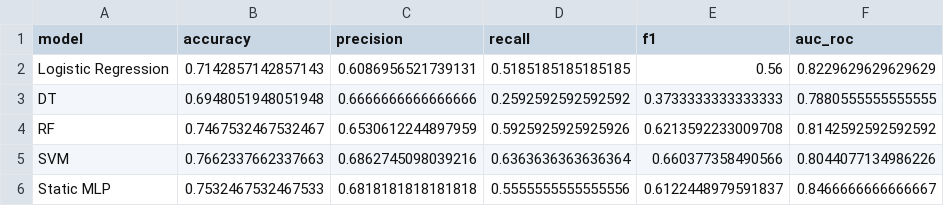
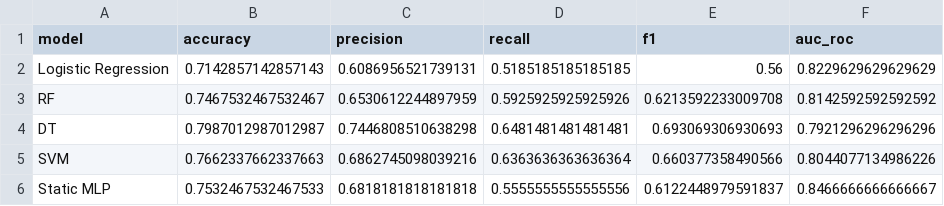
Before and after one commit to ap24110011024/Disease_detection, a CSV file: results/results_log.csv, drawn as a sheet; removed rows and columns are numbered as before the commit, all else as after; the diff names each change by its address in the sheet, - before the commit and + after, or states it on an @@ line.

Commit message:
Finalize baseline results and update Decision Tree evaluation

```diff
--- a/results/results_log.csv
+++ b/results/results_log.csv
-row 3: DT | 0.6948051948051948 | 0.6666666666666666 | 0.2592592592592592 | 0.3733333333333333 | 0.7880555555555555
+row 4: DT | 0.7987012987012987 | 0.7446808510638298 | 0.6481481481481481 | 0.693069306930693 | 0.7921296296296296
```
Also changed, not shown: 6 other files.
